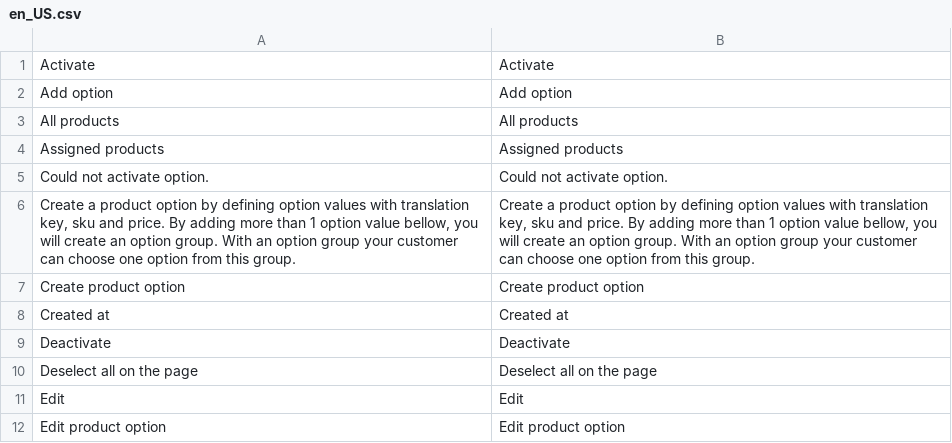
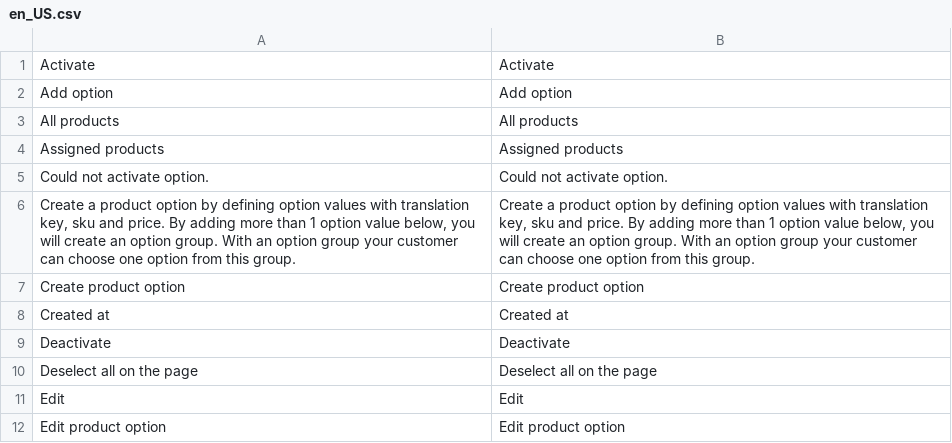
Before and after one commit to spryker/product-option, a CSV file: data/translation/Zed/en_US.csv, drawn as a sheet; only a part is shown.

Commit message:
CC-18947 Fixed typos. (#9528)
CC-18947 Fixed typos.

```diff
--- a/data/translation/Zed/en_US.csv
+++ b/data/translation/Zed/en_US.csv
@@ -5,3 +5,3 @@ Activate,Activate
 "Could not activate option.","Could not activate option."
-"Create a product option by defining option values with translation key, sku and price. By adding more than 1 option value bellow, you will create an option group. With an option group your customer can choose one option from this group.","Create a product option by defining option values with translation key, sku and price. By adding more than 1 option value bellow, you will create an option group. With an option group your customer can choose one option from this group."
+"Create a product option by defining option values with translation key, sku and price. By adding more than 1 option value below, you will create an option group. With an option group your customer can choose one option from this group.","Create a product option by defining option values with translation key, sku and price. By adding more than 1 option value below, you will create an option group. With an option group your customer can choose one option from this group."
 "Create product option","Create product option"
```
Also changed, not shown: data/translation/Zed/de_DE.csv, 1 other file.
